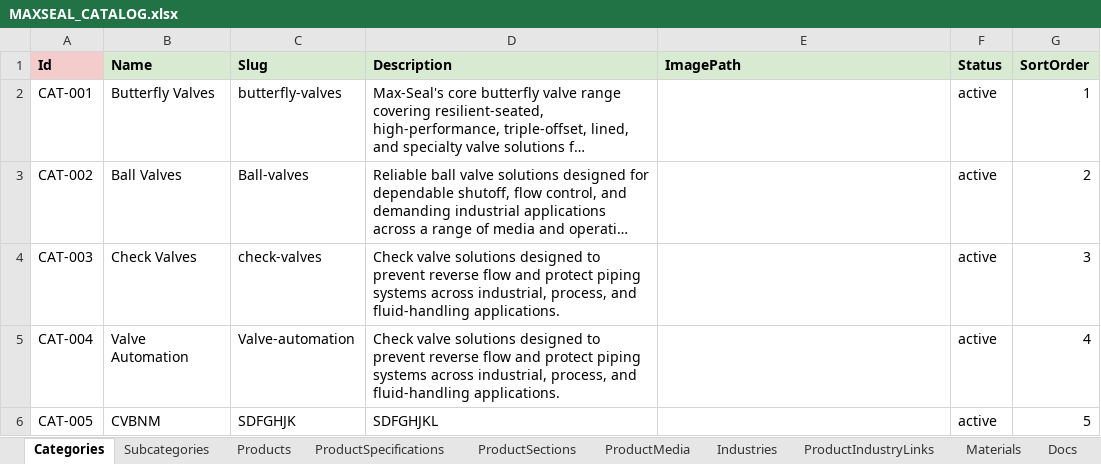
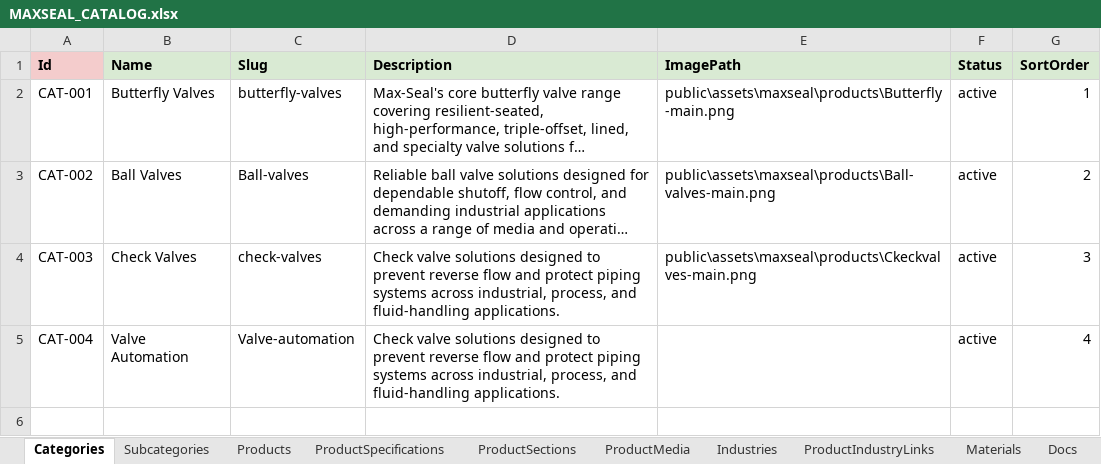
Before and after one commit to SriInnooryze/MAX-SEAL, an Excel workbook: MAX-SEAL-main/catalog/MAXSEAL_CATALOG.xlsx, sheet Categories, drawn as a sheet; long unchanged cells end in …; values as stored, in another font and other column widths than the file's, no borders; the diff names each change by its address in the sheet, - before the commit and + after, or states it on an @@ line.

```diff
--- a/MAX-SEAL-main/catalog/MAXSEAL_CATALOG.xlsx (sheet Categories)
+++ b/MAX-SEAL-main/catalog/MAXSEAL_CATALOG.xlsx (sheet Categories)
-E2 (ImagePath): (empty)
+E2 (ImagePath): public\assets\maxseal\products\Butterfly-main.png
-E3 (ImagePath): (empty)
+E3 (ImagePath): public\assets\maxseal\products\Ball-valves-main.png
-E4 (ImagePath): (empty)
+E4 (ImagePath): public\assets\maxseal\products\Ckeckvalves-main.png
-row 6: CAT-005 | CVBNM | SDFGHJK | SDFGHJKL |  | active | 5
```
Also changed, not shown: sheet Products, sheet Subcategories, 19 other files.
